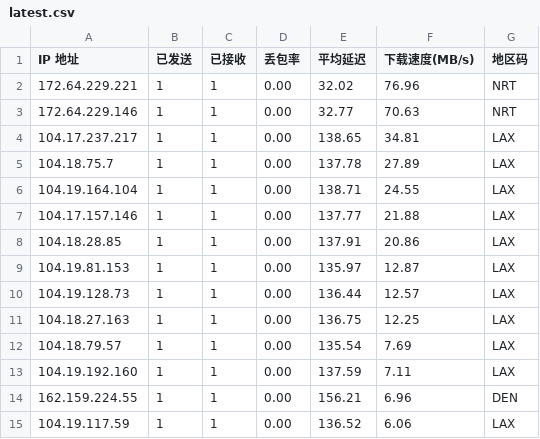
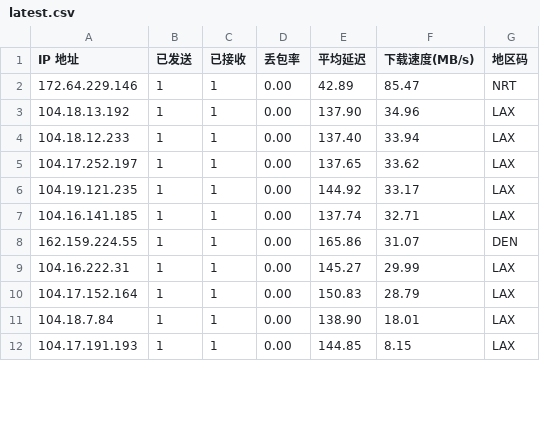
Before and after one commit to ahang39/router, a CSV file: latest.csv, drawn as a sheet; only a part is shown; the diff covers the shown part only.

```diff
--- a/latest.csv
+++ b/latest.csv
@@ -1,15 +1,12 @@
 IP 地址,已发送,已接收,丢包率,平均延迟,下载速度(MB/s),地区码
-172.64.229.221,1,1,0.00,32.02,76.96,NRT
-172.64.229.146,1,1,0.00,32.77,70.63,NRT
-104.17.237.217,1,1,0.00,138.65,34.81,LAX
-104.18.75.7,1,1,0.00,137.78,27.89,LAX
-104.19.164.104,1,1,0.00,138.71,24.55,LAX
-104.17.157.146,1,1,0.00,137.77,21.88,LAX
-104.18.28.85,1,1,0.00,137.91,20.86,LAX
-104.19.81.153,1,1,0.00,135.97,12.87,LAX
-104.19.128.73,1,1,0.00,136.44,12.57,LAX
-104.18.27.163,1,1,0.00,136.75,12.25,LAX
-104.18.79.57,1,1,0.00,135.54,7.69,LAX
-104.19.192.160,1,1,0.00,137.59,7.11,LAX
-162.159.224.55,1,1,0.00,156.21,6.96,DEN
-104.19.117.59,1,1,0.00,136.52,6.06,LAX
+172.64.229.146,1,1,0.00,42.89,85.47,NRT
+104.18.13.192,1,1,0.00,137.90,34.96,LAX
+104.18.12.233,1,1,0.00,137.40,33.94,LAX
+104.17.252.197,1,1,0.00,137.65,33.62,LAX
+104.19.121.235,1,1,0.00,144.92,33.17,LAX
+104.16.141.185,1,1,0.00,137.74,32.71,LAX
+162.159.224.55,1,1,0.00,165.86,31.07,DEN
+104.16.222.31,1,1,0.00,145.27,29.99,LAX
+104.17.152.164,1,1,0.00,150.83,28.79,LAX
+104.18.7.84,1,1,0.00,138.90,18.01,LAX
+104.17.191.193,1,1,0.00,144.85,8.15,LAX
```
Also changed, not shown: 3 added rows and 39 edited cells elsewhere in this file, 1 other file.
